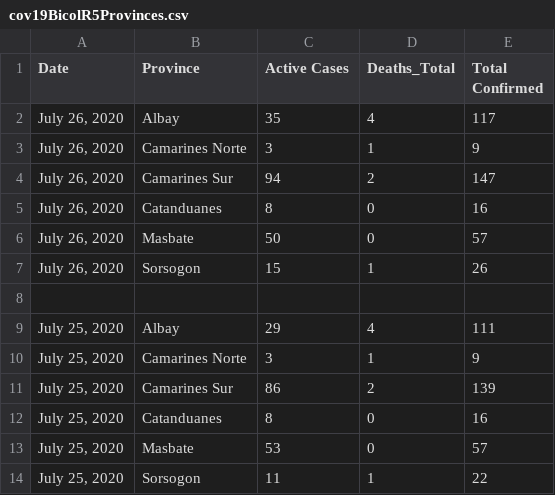
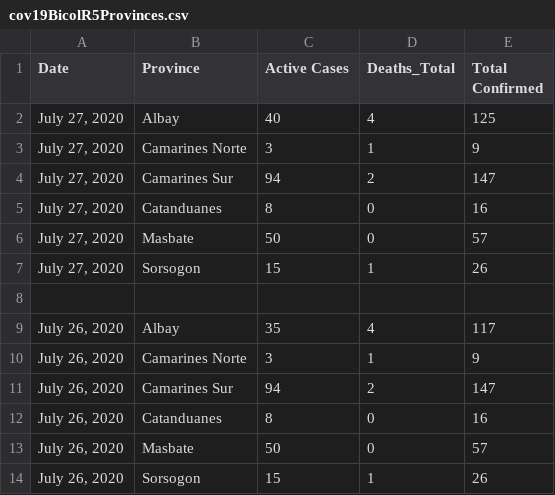
Before and after one commit to jmbangate/jmbangate.github.io, a CSV file: covid/prov/cov19BicolR5Provinces.csv, drawn as a sheet; only a part is shown; the shorter side is filled out with more unchanged rows; the diff names each change by its address in the sheet, - before the commit and + after, or states it on an @@ line.

Commit message:
updated CSV

```diff
--- a/covid/prov/cov19BicolR5Provinces.csv
+++ b/covid/prov/cov19BicolR5Provinces.csv
+row 2: July 27, 2020 | Albay | 40 | 4 | 125
+row 3: July 27, 2020 | Camarines Norte | 3 | 1 | 9
+row 4: July 27, 2020 | Camarines Sur | 94 | 2 | 147
+row 5: July 27, 2020 | Catanduanes | 8 | 0 | 16
+row 6: July 27, 2020 | Masbate | 50 | 0 | 57
+row 7: July 27, 2020 | Sorsogon | 15 | 1 | 26
+row 8: (empty)
```
